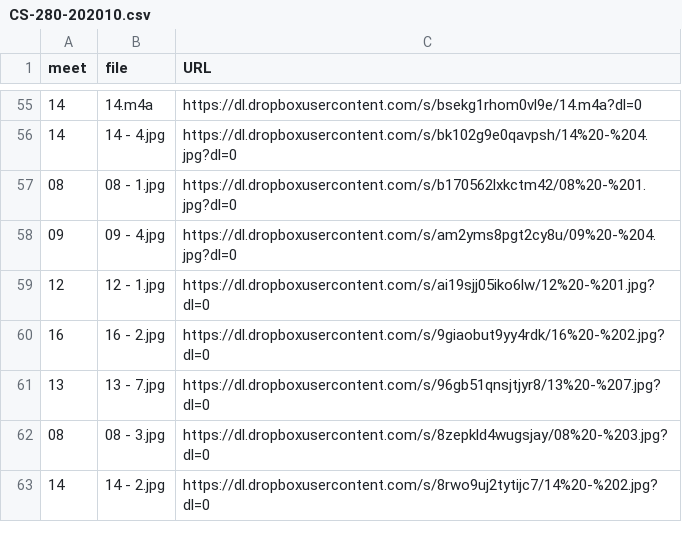
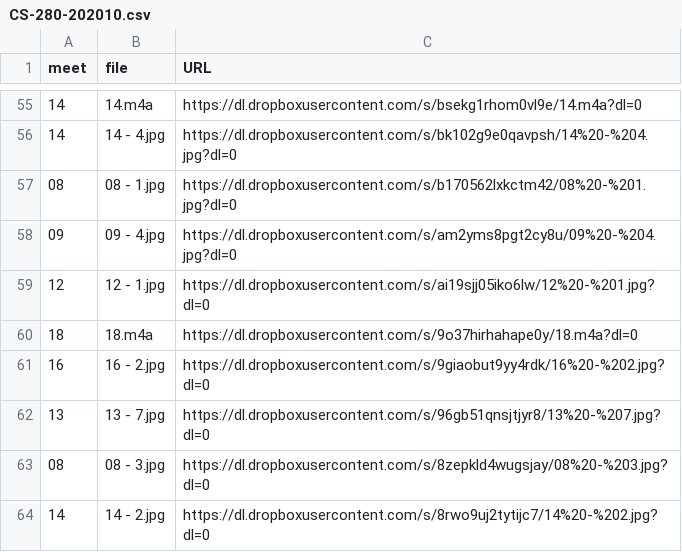
Before and after one commit to dhhepting/dhhepting.github.io, a CSV file: _data/teaching/media/CS-280-202010.csv, drawn as a sheet; only a part is shown, gaps mark what is left out; the diff names each change by its address in the sheet, - before the commit and + after, or states it on an @@ line.

```diff
--- a/_data/teaching/media/CS-280-202010.csv
+++ b/_data/teaching/media/CS-280-202010.csv
+row 60: 18 | 18.m4a | https://dl.dropboxusercontent.com/s/9o37hirhahape0y/18.m4a?dl=0
```
Also changed, not shown: _data/teaching/media/CS-205-202010.csv, 4 other files.
